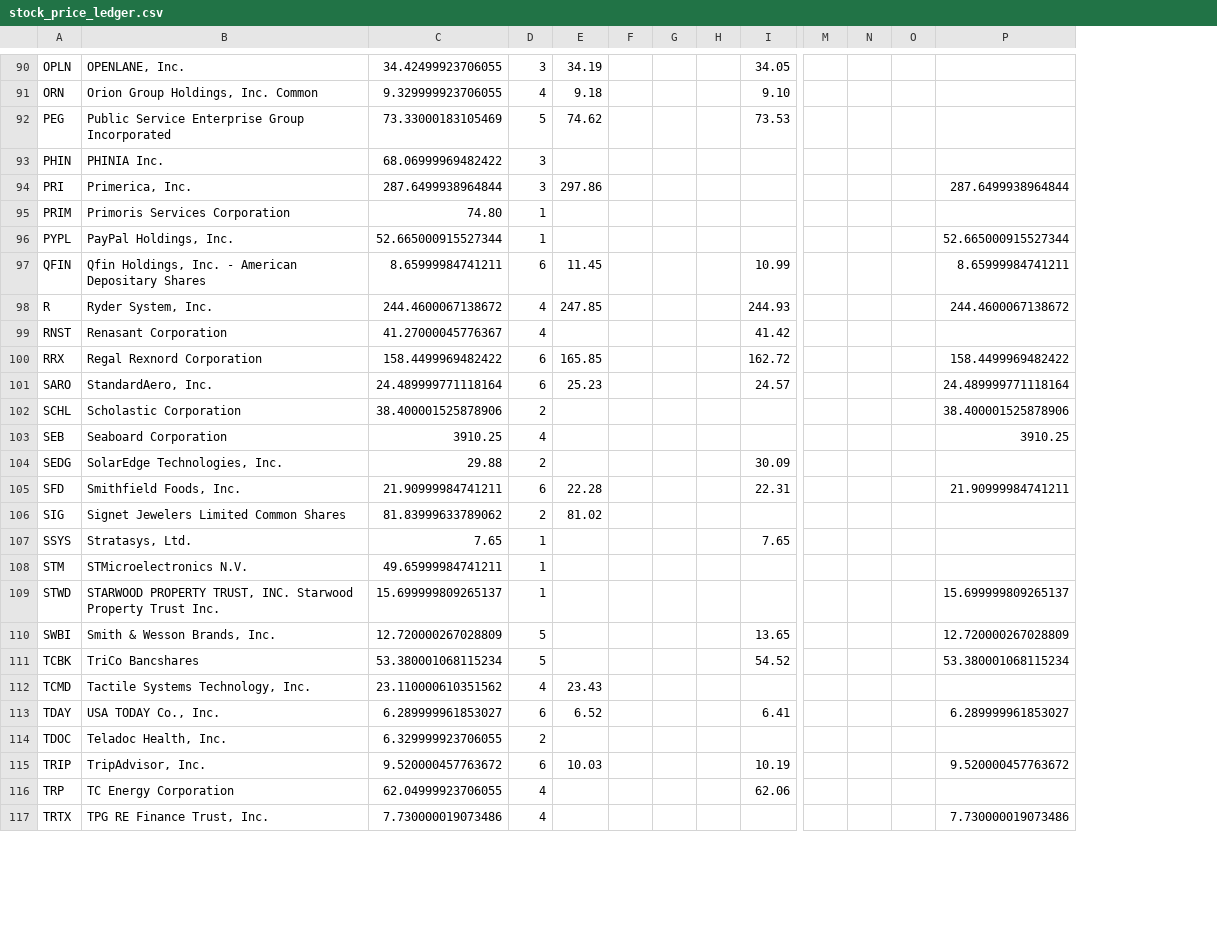
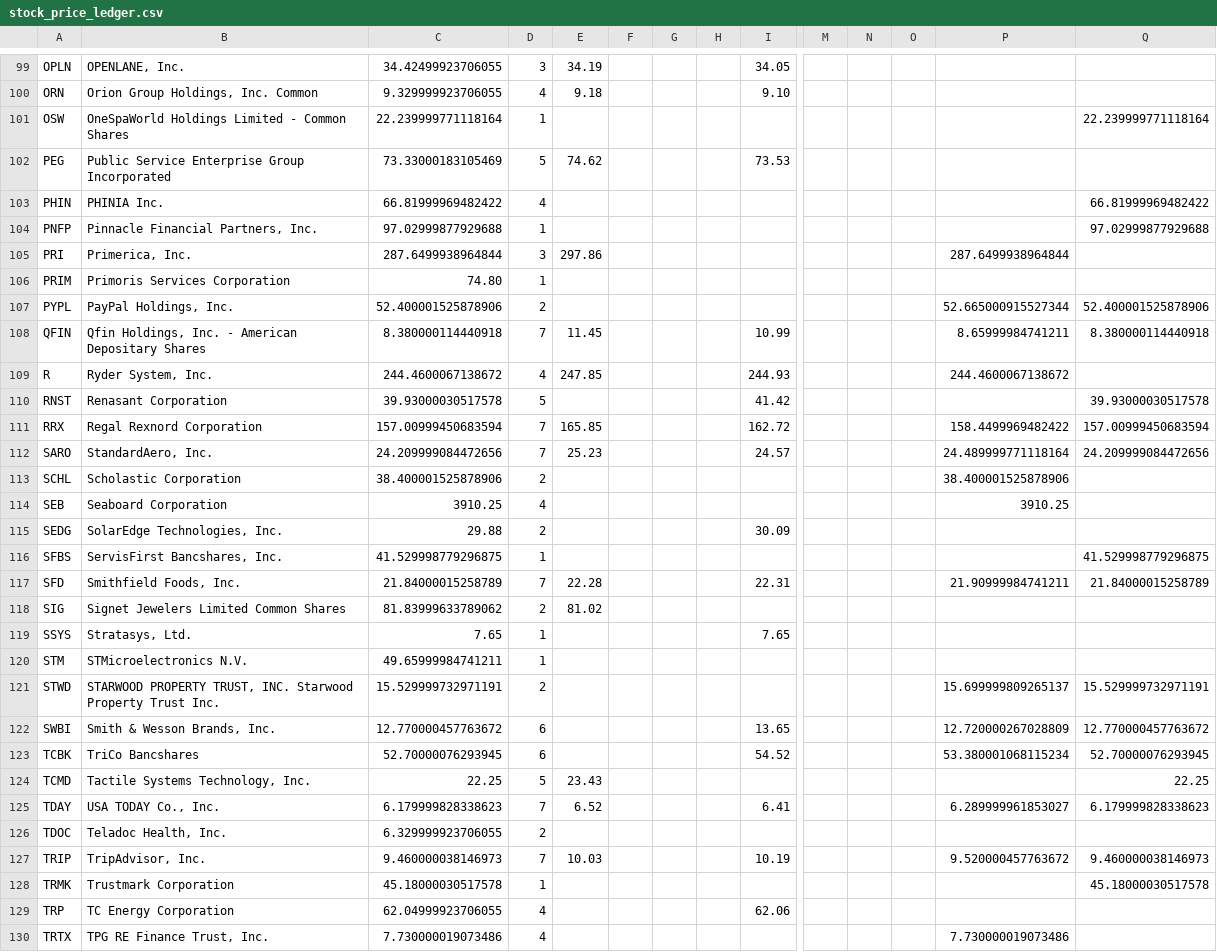
Before and after one commit to coop1st/stocks-research-pipeline, a CSV file: data/github_sync/daytrade_ledger/stock_price_ledger.csv, drawn as a sheet; only a part is shown, gaps mark what is left out; addresses are those after the commit; rows hold the shown columns only; the diff covers the shown part only; the diff names each change by its address in the sheet, - before the commit and + after, or states it on an @@ line.

Commit message:
Day-trade ledger: 2026-09-02

```diff
--- a/data/github_sync/daytrade_ledger/stock_price_ledger.csv
+++ b/data/github_sync/daytrade_ledger/stock_price_ledger.csv
+column Q, row 103: 66.81999969482422; rows 107-112: 52.400001525878906 | 8.380000114440918 |  | 39.93000030517578 | 157.00999450683594 | 24.209999084472656; rows 117-127: 21.84000015258789 |  |  |  | 15.529999732971191 | 12.770000457763672 | 52.70000076293945 | 22.25 | 6.179999828338623 |  | 9.460000038146973
+row 101: OSW | OneSpaWorld Holdings Limited - Common Shares | 22.239999771118164 | 1 |  |  |  |  |  |  |  |  |  | 22.239999771118164
-C103: 68.06999969482422
+C103: 66.81999969482422
-D103: 3
+D103: 4
+row 104: PNFP | Pinnacle Financial Partners, Inc. | 97.02999877929688 | 1 |  |  |  |  |  |  |  |  |  | 97.02999877929688
-C107: 52.665000915527344
+C107: 52.400001525878906
-D107: 1
+D107: 2
-C108: 8.65999984741211
+C108: 8.380000114440918
-D108: 6
+D108: 7
-C110: 41.27000045776367
+C110: 39.93000030517578
-D110: 4
+D110: 5
-C111: 158.4499969482422
+C111: 157.00999450683594
-D111:D112: 6
+D111:D112: 7
-C112: 24.489999771118164
+C112: 24.209999084472656
+row 116: SFBS | ServisFirst Bancshares, Inc. | 41.529998779296875 | 1 |  |  |  |  |  |  |  |  |  | 41.529998779296875
-C117: 21.90999984741211
+C117: 21.84000015258789
-D117: 6
+D117: 7
-C121: 15.699999809265137
+C121: 15.529999732971191
-D121: 1
+D121: 2
-C122: 12.720000267028809
+C122: 12.770000457763672
-D122:D123: 5
+D122:D123: 6
-C123: 53.380001068115234
+C123: 52.70000076293945
-C124: 23.110000610351562
+C124: 22.25
-D124: 4
+D124: 5
-C125: 6.289999961853027
+C125: 6.179999828338623
-D125: 6
+D125: 7
-C127: 9.520000457763672
+C127: 9.460000038146973
-D127: 6
+D127: 7
+row 128: TRMK | Trustmark Corporation | 45.18000030517578 | 1 |  |  |  |  |  |  |  |  |  | 45.18000030517578
```
Also changed, not shown: 12 added rows and 85 edited cells elsewhere in this file.
